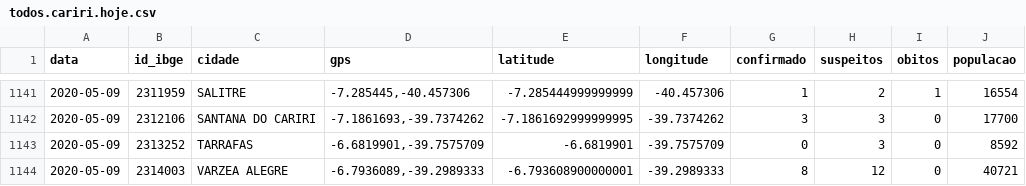
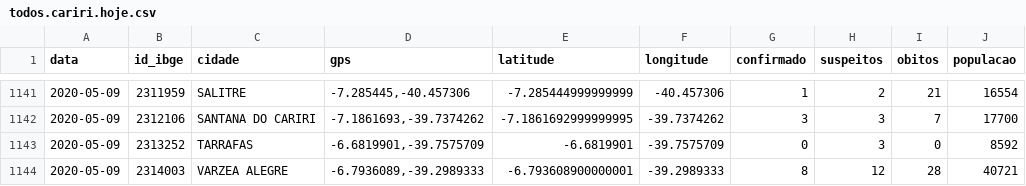
Before and after one commit to rafaelperazzo/covid19, a CSV file: todos.cariri.hoje.csv, drawn as a sheet; only a part is shown, gaps mark what is left out; the diff covers the shown part only.

```diff
--- a/todos.cariri.hoje.csv
+++ b/todos.cariri.hoje.csv
@@ -1141,4 +1141,4 @@ data,id_ibge,cidade,gps,latitude,longitude,confirmado,suspeitos,obitos,populacao
-2020-05-09,2311959,SALITRE,"-7.285445,-40.457306",-7.285444999999999,-40.457306,1,2,1,16554
-2020-05-09,2312106,SANTANA DO CARIRI,"-7.1861693,-39.7374262",-7.1861692999999995,-39.7374262,3,3,0,17700
+2020-05-09,2311959,SALITRE,"-7.285445,-40.457306",-7.285444999999999,-40.457306,1,2,21,16554
+2020-05-09,2312106,SANTANA DO CARIRI,"-7.1861693,-39.7374262",-7.1861692999999995,-39.7374262,3,3,7,17700
 2020-05-09,2313252,TARRAFAS,"-6.6819901,-39.7575709",-6.6819901,-39.7575709,0,3,0,8592
-2020-05-09,2314003,VARZEA ALEGRE,"-6.7936089,-39.2989333",-6.793608900000001,-39.2989333,8,12,0,40721
+2020-05-09,2314003,VARZEA ALEGRE,"-6.7936089,-39.2989333",-6.793608900000001,-39.2989333,8,12,28,40721
```
Also changed, not shown: 34 edited cells elsewhere in this file, TODOS.CEARA.HOJE.CSV, todos.ceara.hoje.csv, 2 other files.
